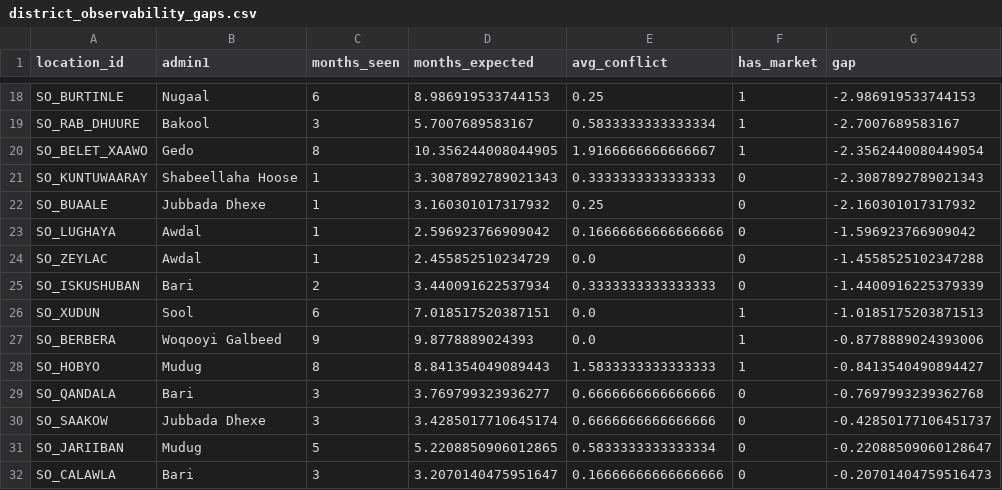
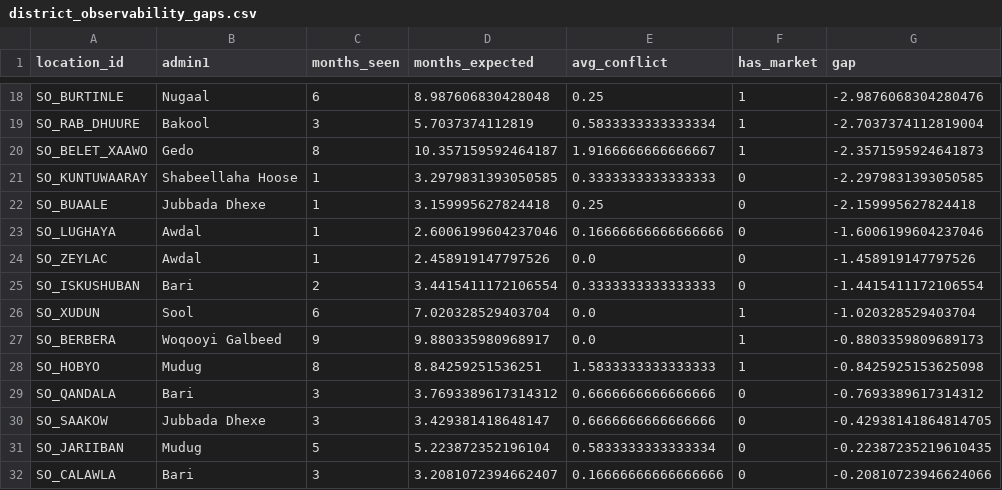
Before and after one commit to hcfgsqm2q7-lang/Dissertation---Samuel-Aracena, a CSV file: data/processed/district_observability_gaps.csv, drawn as a sheet; only a part is shown, gaps mark what is left out; the diff covers the shown part only; the diff names each change by its address in the sheet, - before the commit and + after, or states it on an @@ line.

```diff
--- a/data/processed/district_observability_gaps.csv
+++ b/data/processed/district_observability_gaps.csv
-D18 (months_expected): 8.986919533744153
+D18 (months_expected): 8.987606830428048
-G18 (gap): -2.986919533744153
+G18 (gap): -2.9876068304280476
-D19 (months_expected): 5.7007689583167
+D19 (months_expected): 5.7037374112819
-G19 (gap): -2.7007689583167
+G19 (gap): -2.7037374112819004
-D20 (months_expected): 10.356244008044905
+D20 (months_expected): 10.357159592464187
-G20 (gap): -2.3562440080449054
+G20 (gap): -2.3571595924641873
-D21 (months_expected): 3.3087892789021343
+D21 (months_expected): 3.2979831393050585
-G21 (gap): -2.3087892789021343
+G21 (gap): -2.2979831393050585
-D22 (months_expected): 3.160301017317932
+D22 (months_expected): 3.159995627824418
-G22 (gap): -2.160301017317932
+G22 (gap): -2.159995627824418
-D23 (months_expected): 2.596923766909042
+D23 (months_expected): 2.6006199604237046
-G23 (gap): -1.596923766909042
+G23 (gap): -1.6006199604237046
-D24 (months_expected): 2.455852510234729
+D24 (months_expected): 2.458919147797526
-G24 (gap): -1.4558525102347288
+G24 (gap): -1.458919147797526
-D25 (months_expected): 3.440091622537934
+D25 (months_expected): 3.4415411172106554
-G25 (gap): -1.4400916225379339
+G25 (gap): -1.4415411172106554
-D26 (months_expected): 7.018517520387151
+D26 (months_expected): 7.020328529403704
-G26 (gap): -1.0185175203871513
+G26 (gap): -1.020328529403704
-D27 (months_expected): 9.8778889024393
+D27 (months_expected): 9.880335980968917
-G27 (gap): -0.8778889024393006
+G27 (gap): -0.8803359809689173
-D28 (months_expected): 8.841354049089443
+D28 (months_expected): 8.84259251536251
-G28 (gap): -0.8413540490894427
+G28 (gap): -0.8425925153625098
-D29 (months_expected): 3.769799323936277
+D29 (months_expected): 3.7693389617314312
-G29 (gap): -0.7697993239362768
+G29 (gap): -0.7693389617314312
-D30 (months_expected): 3.4285017710645174
+D30 (months_expected): 3.429381418648147
-G30 (gap): -0.42850177106451737
+G30 (gap): -0.42938141864814705
-D31 (months_expected): 5.2208850906012865
+D31 (months_expected): 5.223872352196104
-G31 (gap): -0.22088509060128647
+G31 (gap): -0.22387235219610435
-D32 (months_expected): 3.2070140475951647
+D32 (months_expected): 3.2081072394662407
-G32 (gap): -0.20701404759516473
+G32 (gap): -0.20810723946624066
```
Also changed, not shown: 2 added rows, 2 removed rows and 113 edited cells elsewhere in this file, data/processed/fact_conflict_somalia.csv, data/processed/monthly_source_coverage.csv, 4 other files.
